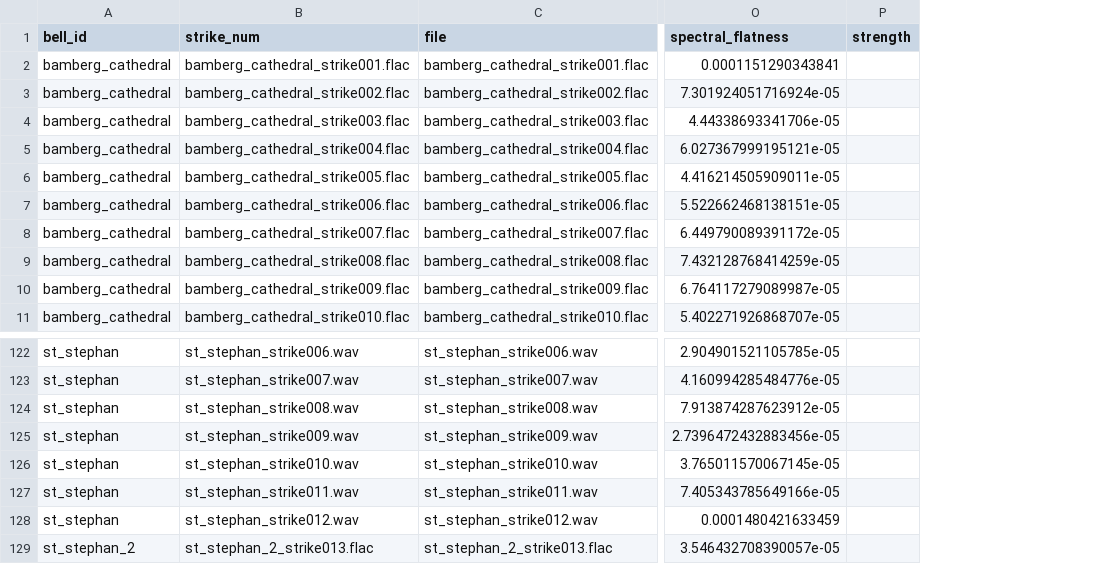
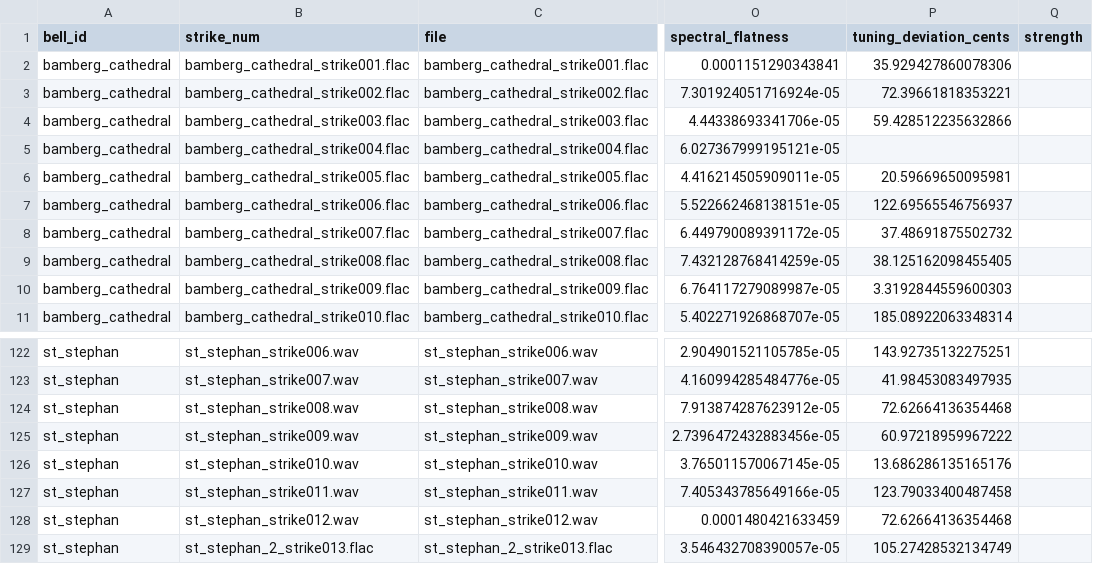
Before and after one commit to kumaranvishwak/bamberg-bells, a CSV file: 04_results/capped_strikes_features.csv, drawn as a sheet; only a part is shown, gaps mark what is left out; the diff names each change by its address in the sheet, - before the commit and + after, or states it on an @@ line.

Commit message:
Fix St. Stephan double counting, per-strike tuning deviation calculation, and CV leakage
- merge the two St. Stephan sessions into one bell-level observation
  before aggregation, they were being treated as two independent
  samples despite being the same physical bell
- compute tuning deviation per strike then average, instead of
  averaging tierce cents first and computing deviation from the mean
  (the old order let opposite-direction errors cancel out)
- fit imputation and scaling inside each LOOCV fold via a pipeline,
  instead of on the full dataset before the CV loop
- also corrects a stale metadata note that incorrectly suggested
  evangelical_church might be the same bell as St. Stephan (confirmed
  to be a separate, distinct church)
- report confusion matrix, balanced accuracy, and post-1900 recall
  alongside plain accuracy

```diff
--- a/04_results/capped_strikes_features.csv
+++ b/04_results/capped_strikes_features.csv
+column P (tuning_deviation_cents), rows 2-11: 35.929427860078306 | 72.39661818353221 | 59.428512235632866 |  | 20.59669650095981 | 122.69565546756937 | 37.48691875502732 | 38.125162098455405 | 3.3192844559600303 | 185.08922063348314; rows 122-129: 143.92735132275251 | 41.98453083497935 | 72.62664136354468 | 60.97218959967222 | 13.686286135165176 | 123.79033400487458 | 72.62664136354468 | 105.27428532134749
-A129 (bell_id): st_stephan_2
+A129 (bell_id): st_stephan
```
Also changed, not shown: 04_results/bells_aggregated_with_material.csv, 8 other files.
